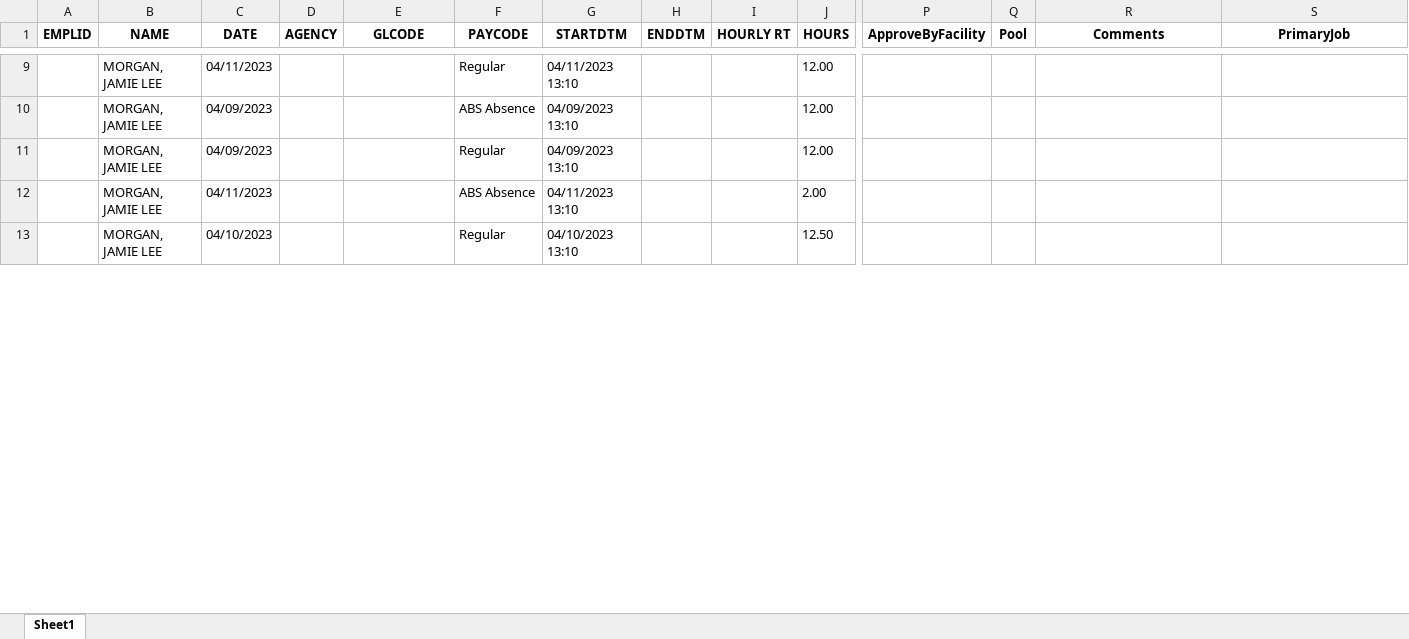
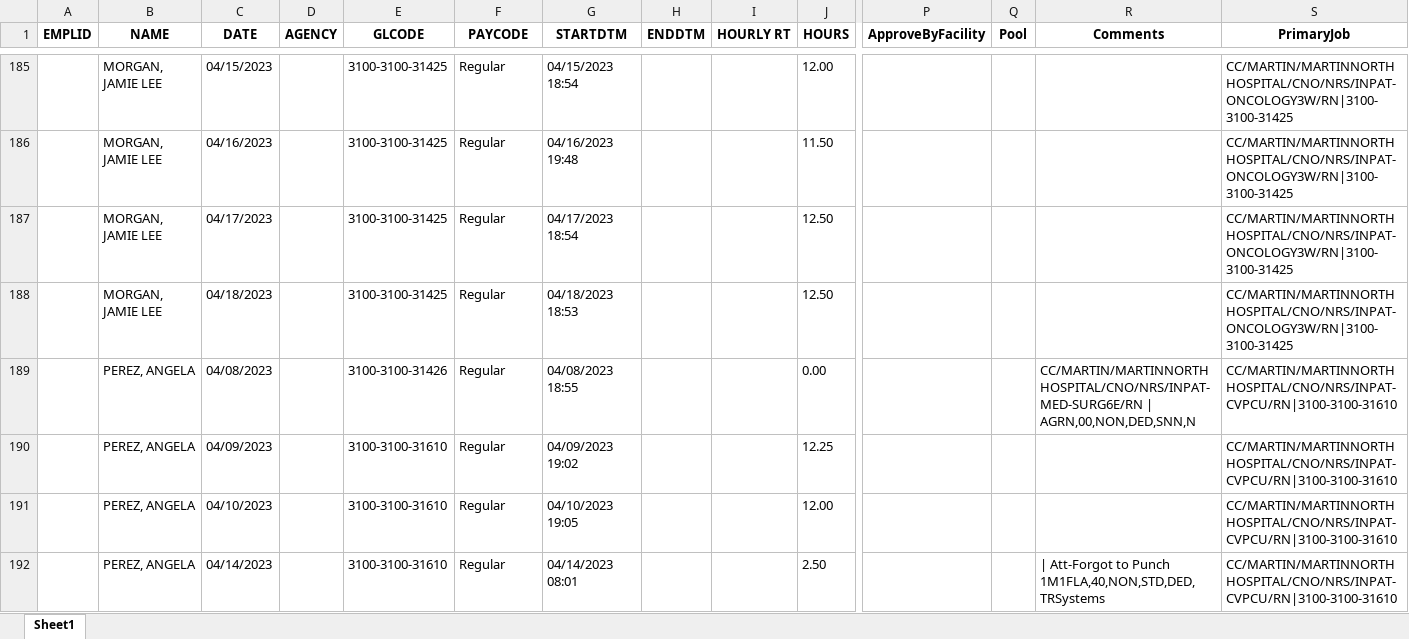
Before and after one commit to Valeriamejia1/PDF-Reader-unittest, an Excel workbook: OUTPUT UKGCommon/Martin ppe 4.22.23.xlsx, sheet Sheet1, drawn as a sheet; only a part is shown, gaps mark what is left out; values as stored, in another font and other column widths than the file's, no borders; removed rows and columns are numbered as before the commit, all else as after; rows hold the shown columns only; the diff covers the shown part only; the diff names each change by its address in the sheet, - before the commit and + after, or states it on an @@ line.

```diff
--- a/OUTPUT UKGCommon/Martin ppe 4.22.23.xlsx (sheet Sheet1)
+++ b/OUTPUT UKGCommon/Martin ppe 4.22.23.xlsx (sheet Sheet1)
-C185 (DATE): 04/11/2023
+C185 (DATE): 04/15/2023
-E185 (GLCODE): (empty)
+E185 (GLCODE): 3100-3100-31425
-G185 (STARTDTM): 04/11/2023 13:10
+G185 (STARTDTM): 04/15/2023 18:54
-S185 (PrimaryJob): (empty)
+S185 (PrimaryJob): CC/MARTIN/MARTINNORTHHOSPITAL/CNO/NRS/INPAT-ONCOLOGY3W/RN|3100-3100-31425
-row 10:  | MORGAN, JAMIE LEE | 04/09/2023 |  |  | ABS Absence | 04/09/2023 13:10 |  |  | 12.00
-row 11:  | MORGAN, JAMIE LEE | 04/09/2023 |  |  | Regular | 04/09/2023 13:10 |  |  | 12.00
-row 12:  | MORGAN, JAMIE LEE | 04/11/2023 |  |  | ABS Absence | 04/11/2023 13:10 |  |  | 2.00
+row 186:  | MORGAN, JAMIE LEE | 04/16/2023 |  | 3100-3100-31425 | Regular | 04/16/2023 19:48 |  |  | 11.50 |  |  |  | CC/MARTIN/MARTINNORTHHOSPITAL/CNO/NRS/INPAT-ONCOLOGY3W/RN|3100-3100-31425
+row 187:  | MORGAN, JAMIE LEE | 04/17/2023 |  | 3100-3100-31425 | Regular | 04/17/2023 18:54 |  |  | 12.50 |  |  |  | CC/MARTIN/MARTINNORTHHOSPITAL/CNO/NRS/INPAT-ONCOLOGY3W/RN|3100-3100-31425
-C188 (DATE): 04/10/2023
+C188 (DATE): 04/18/2023
-E188 (GLCODE): (empty)
+E188 (GLCODE): 3100-3100-31425
-G188 (STARTDTM): 04/10/2023 13:10
+G188 (STARTDTM): 04/18/2023 18:53
-S188 (PrimaryJob): (empty)
+S188 (PrimaryJob): CC/MARTIN/MARTINNORTHHOSPITAL/CNO/NRS/INPAT-ONCOLOGY3W/RN|3100-3100-31425
+row 189:  | PEREZ, ANGELA | 04/08/2023 |  | 3100-3100-31426 | Regular | 04/08/2023 18:55 |  |  | 0.00 |  |  | CC/MARTIN/MARTINNORTHHOSPITAL/CNO/NRS/INPAT-MED-SURG6E/RN | AGRN,00,NON,DED,SNN,N | CC/MARTIN/MARTINNORTHHOSPITAL/CNO/NRS/INPAT-CVPCU/RN|3100-3100-31610
+row 190:  | PEREZ, ANGELA | 04/09/2023 |  | 3100-3100-31610 | Regular | 04/09/2023 19:02 |  |  | 12.25 |  |  |  | CC/MARTIN/MARTINNORTHHOSPITAL/CNO/NRS/INPAT-CVPCU/RN|3100-3100-31610
+row 191:  | PEREZ, ANGELA | 04/10/2023 |  | 3100-3100-31610 | Regular | 04/10/2023 19:05 |  |  | 12.00 |  |  |  | CC/MARTIN/MARTINNORTHHOSPITAL/CNO/NRS/INPAT-CVPCU/RN|3100-3100-31610
+row 192:  | PEREZ, ANGELA | 04/14/2023 |  | 3100-3100-31610 | Regular | 04/14/2023 08:01 |  |  | 2.50 |  |  | | Att-Forgot to Punch 1M1FLA,40,NON,STD,DED,TRSystems | CC/MARTIN/MARTINNORTHHOSPITAL/CNO/NRS/INPAT-CVPCU/RN|3100-3100-31610
```
Also changed, not shown: 259 added rows, 5 removed rows and 12 edited cells elsewhere in this sheet, OUTPUT Default/1690203601050_1994364726.xlsx, OUTPUT UKGCommon/Martin Holiday Shifts 7.3 to 7.5.23.xlsx, 10 other files.
